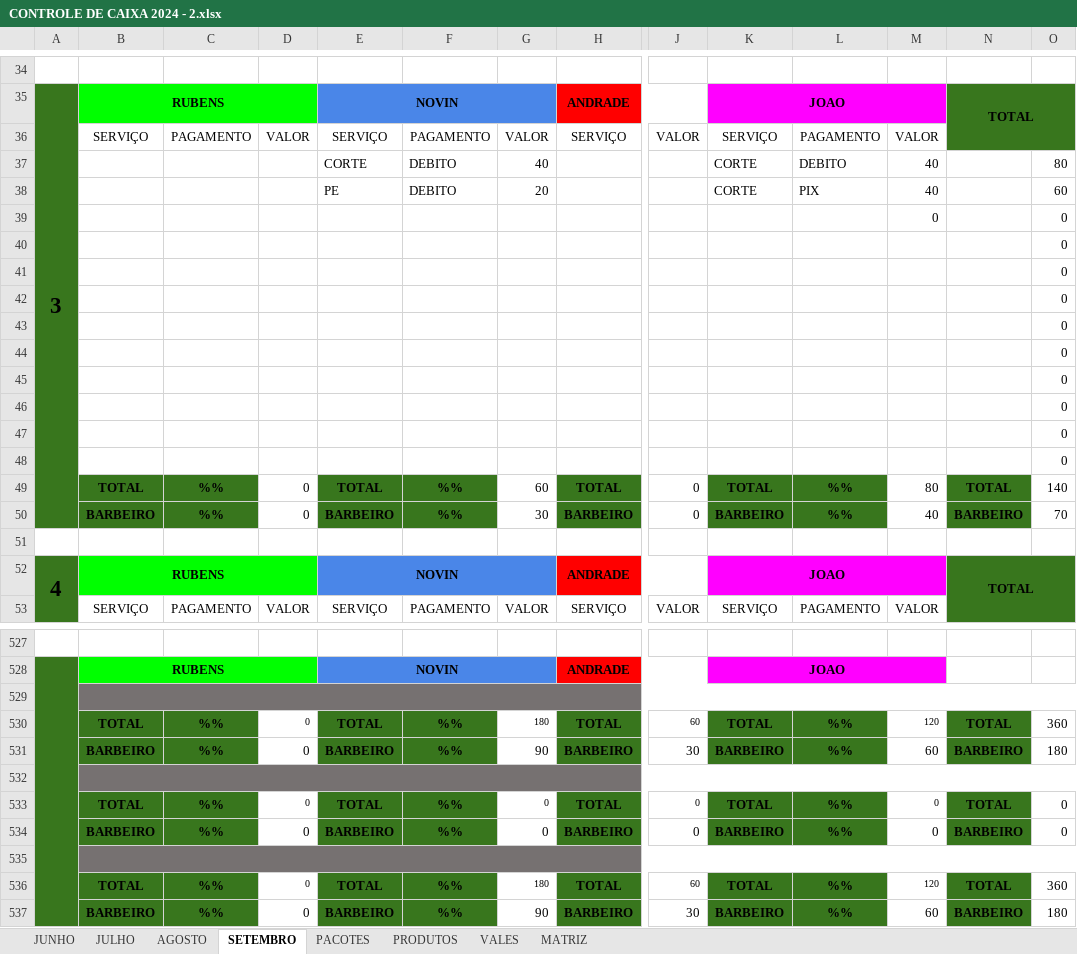
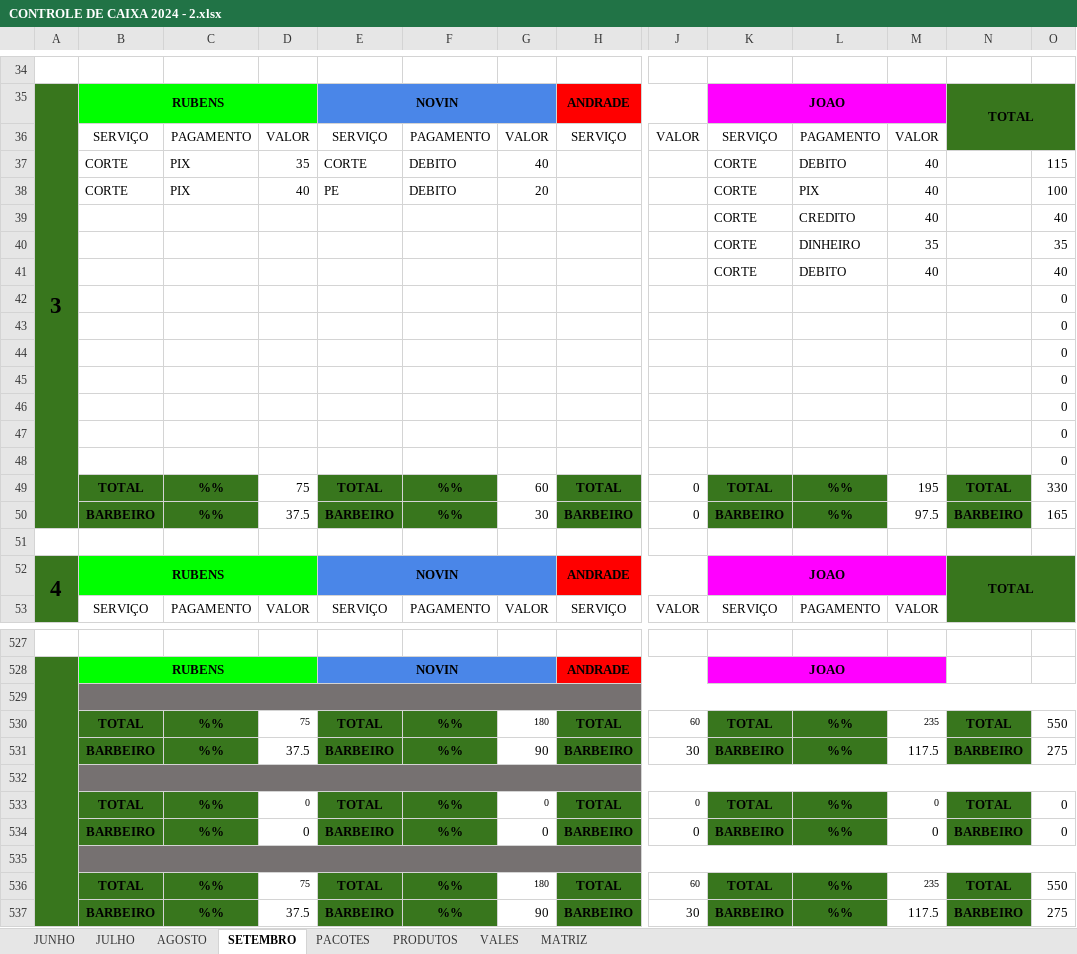
Before and after one commit to joaosantosxps/controle, an Excel workbook: CONTROLE DE CAIXA 2024 - 2.xlsx, sheet SETEMBRO, drawn as a sheet; only a part is shown, gaps mark what is left out; values as stored, in another font and other column widths than the file's, no borders; removed rows and columns are numbered as before the commit, all else as after; rows hold the shown columns only; the diff names each change by its address in the sheet, - before the commit and + after, or states it on an @@ line.

Commit message:
03

```diff
--- a/CONTROLE DE CAIXA 2024 - 2.xlsx (sheet SETEMBRO)
+++ b/CONTROLE DE CAIXA 2024 - 2.xlsx (sheet SETEMBRO)
-B37:B38: (empty)
+B37:B38: CORTE
-C37:C38: (empty)
+C37:C38: PIX
-D37: (empty)
+D37: 35
-O37: 80
+O37: 115
-D38: (empty)
+D38: 40
-O38: 60
+O38: 100
-row 39:  |  |  |  |  |  |  |  |  |  |  | 0 |  | 0
+row 39:  |  |  |  |  |  |  |  |  | CORTE | CREDITO | 40 |  | 40
+row 40:  |  |  |  |  |  |  |  |  | CORTE | DINHEIRO | 35 |  | 35
+row 41:  |  |  |  |  |  |  |  |  | CORTE | DEBITO | 40 |  | 40
-row 47:  |  |  |  |  |  |  |  |  |  |  |  |  | 0
-row 48:  |  |  |  |  |  |  |  |  |  |  |  |  | 0
-D49: 0
+D49: 75
-M49: 80
+M49: 195
-O49: 140
+O49: 330
-D50: 0
+D50: 37.5
-M50: 40
+M50: 97.5
-O50: 70
+O50: 165
-D530: 0
+D530: 75
-M530: 120
+M530: 235
-O530: 360
+O530: 550
-D531: 0
+D531: 37.5
-M531: 60
+M531: 117.5
-O531: 180
+O531: 275
-D536: 0
+D536: 75
-M536: 120
+M536: 235
-O536: 360
+O536: 550
-D537: 0
+D537: 37.5
-M537: 60
+M537: 117.5
-O537: 180
+O537: 275
```
Also changed, not shown: formulas that keep their value.
